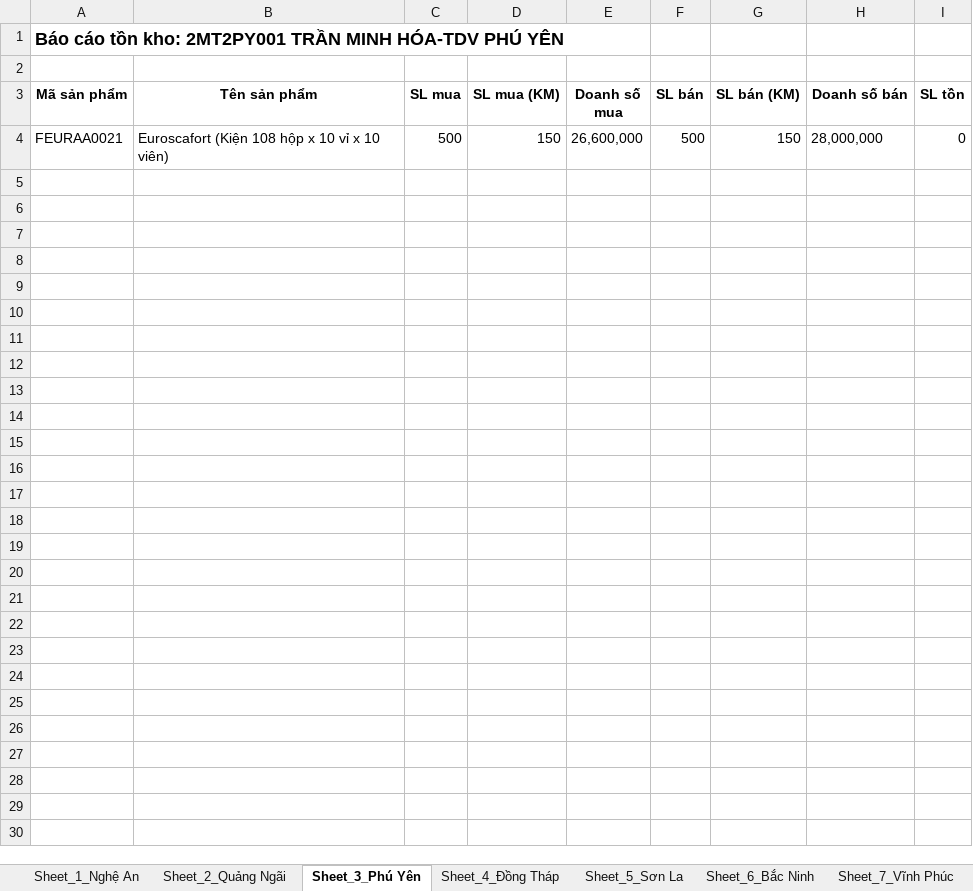
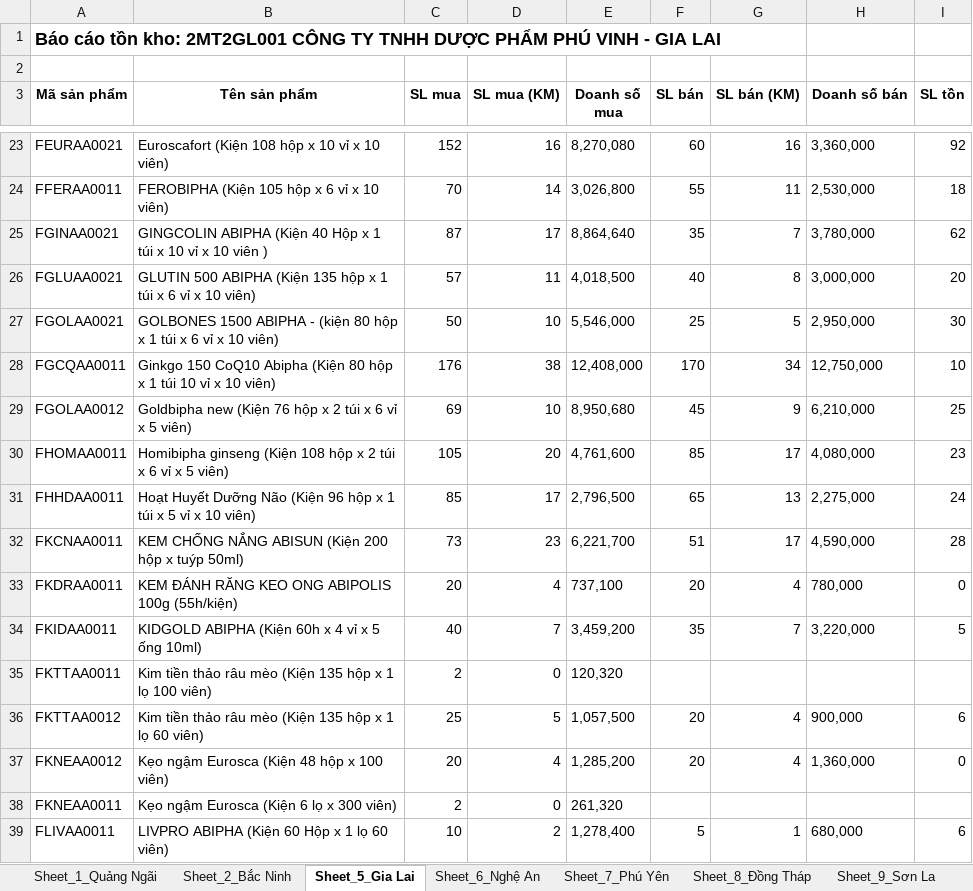
Before and after one commit to tranviettrinh/dms-reporting, an Excel workbook: Báo cáo tồn kho.xlsx, sheet Sheet_5_Gia Lai, drawn as a sheet; only a part is shown, gaps mark what is left out; values as stored, in another font and other column widths than the file's, no borders; addresses are those after the commit; the diff covers the shown part only; the diff names each change by its address in the sheet, - before the commit and + after, or states it on an @@ line.

```diff
--- a/Báo cáo tồn kho.xlsx (sheet Sheet_5_Gia Lai)
+++ b/Báo cáo tồn kho.xlsx (sheet Sheet_5_Gia Lai)
-sheet tab: Sheet_1_Nghệ An
+sheet tab: Sheet_1_Quảng Ngãi
-sheet tab: Sheet_2_Quảng Ngãi
+sheet tab: Sheet_2_Bắc Ninh
-sheet tab: Sheet_3_Phú Yên
+sheet tab: Sheet_5_Gia Lai
-sheet tab: Sheet_4_Đồng Tháp
+sheet tab: Sheet_6_Nghệ An
-sheet tab: Sheet_5_Sơn La
+sheet tab: Sheet_7_Phú Yên
-sheet tab: Sheet_6_Bắc Ninh
+sheet tab: Sheet_8_Đồng Tháp
-sheet tab: Sheet_7_Vĩnh Phúc
+sheet tab: Sheet_9_Sơn La
-A1 (Mã sản phẩm): …tồn kho: 2MT2PY001 TRẦN MINH HÓA-TDV PHÚ YÊN
+A1 (Mã sản phẩm): …tồn kho: 2MT2GL001 CÔNG TY TNHH DƯỢC PHẨM PHÚ VINH - GIA LAI
-C23 (SL mua): 500
+C23 (SL mua): 152
-D23 (SL mua (KM)): 150
+D23 (SL mua (KM)): 16
-E23 (Doanh số mua): 26,600,000
+E23 (Doanh số mua): 8,270,080
-F23 (SL bán): 500
+F23 (SL bán): 60
-G23 (SL bán (KM)): 150
+G23 (SL bán (KM)): 16
-H23 (Doanh số bán): 28,000,000
+H23 (Doanh số bán): 3,360,000
-I23 (SL tồn): 0
+I23 (SL tồn): 92
+row 24: FFERAA0011 | FEROBIPHA (Kiện 105 hộp x 6 vỉ x 10 viên) | 70 | 14 | 3,026,800 | 55 | 11 | 2,530,000 | 18
+row 25: FGINAA0021 | GINGCOLIN ABIPHA (Kiện 40 Hộp x 1 túi x 10 vỉ x 10 viên ) | 87 | 17 | 8,864,640 | 35 | 7 | 3,780,000 | 62
+row 26: FGLUAA0021 | GLUTIN 500 ABIPHA (Kiện 135 hộp x 1 túi x 6 vỉ x 10 viên) | 57 | 11 | 4,018,500 | 40 | 8 | 3,000,000 | 20
+row 27: FGOLAA0021 | GOLBONES 1500 ABIPHA - (kiện 80 hộp x 1 túi x 6 vỉ x 10 viên) | 50 | 10 | 5,546,000 | 25 | 5 | 2,950,000 | 30
+row 28: FGCQAA0011 | Ginkgo 150 CoQ10 Abipha (Kiện 80 hộp x 1 túi 10 vỉ x 10 viên) | 176 | 38 | 12,408,000 | 170 | 34 | 12,750,000 | 10
+row 29: FGOLAA0012 | Goldbipha new (Kiện 76 hộp x 2 túi x 6 vỉ x 5 viên) | 69 | 10 | 8,950,680 | 45 | 9 | 6,210,000 | 25
+row 30: FHOMAA0011 | Homibipha ginseng (Kiện 108 hộp x 2 túi x 6 vỉ x 5 viên) | 105 | 20 | 4,761,600 | 85 | 17 | 4,080,000 | 23
+row 31: FHHDAA0011 | Hoạt Huyết Dưỡng Não (Kiện 96 hộp x 1 túi x 5 vỉ x 10 viên) | 85 | 17 | 2,796,500 | 65 | 13 | 2,275,000 | 24
+row 32: FKCNAA0011 | KEM CHỐNG NẮNG ABISUN (Kiện 200 hộp x tuýp 50ml) | 73 | 23 | 6,221,700 | 51 | 17 | 4,590,000 | 28
+row 33: FKDRAA0011 | KEM ĐÁNH RĂNG KEO ONG ABIPOLIS 100g (55h/kiện) | 20 | 4 | 737,100 | 20 | 4 | 780,000 | 0
+row 34: FKIDAA0011 | KIDGOLD ABIPHA (Kiện 60h x 4 vỉ x 5 ống 10ml) | 40 | 7 | 3,459,200 | 35 | 7 | 3,220,000 | 5
+row 35: FKTTAA0011 | Kim tiền thảo râu mèo (Kiện 135 hộp x 1 lọ 100 viên) | 2 | 0 | 120,320
+row 36: FKTTAA0012 | Kim tiền thảo râu mèo (Kiện 135 hộp x 1 lọ 60 viên) | 25 | 5 | 1,057,500 | 20 | 4 | 900,000 | 6
+row 37: FKNEAA0012 | Kẹo ngậm Eurosca (Kiện 48 hộp x 100 viên) | 20 | 4 | 1,285,200 | 20 | 4 | 1,360,000 | 0
+row 38: FKNEAA0011 | Kẹo ngậm Eurosca (Kiện 6 lọ x 300 viên) | 2 | 0 | 261,320
+row 39: FLIVAA0011 | LIVPRO ABIPHA (Kiện 60 Hộp x 1 lọ 60 viên) | 10 | 2 | 1,278,400 | 5 | 1 | 680,000 | 6
```
Also changed, not shown: 58 added rows elsewhere in this sheet, sheet Sheet_13_Thanh Hóa, sheet Sheet_15_Hải Phòng, sheet Sheet_9_Sơn La, sheet Sheet_1_Quảng Ngãi, sheet Sheet_6_Nghệ An, sheet Sheet_48_Bắc Giang, 32 more sheets, other sheet tabs, 6 other files.
